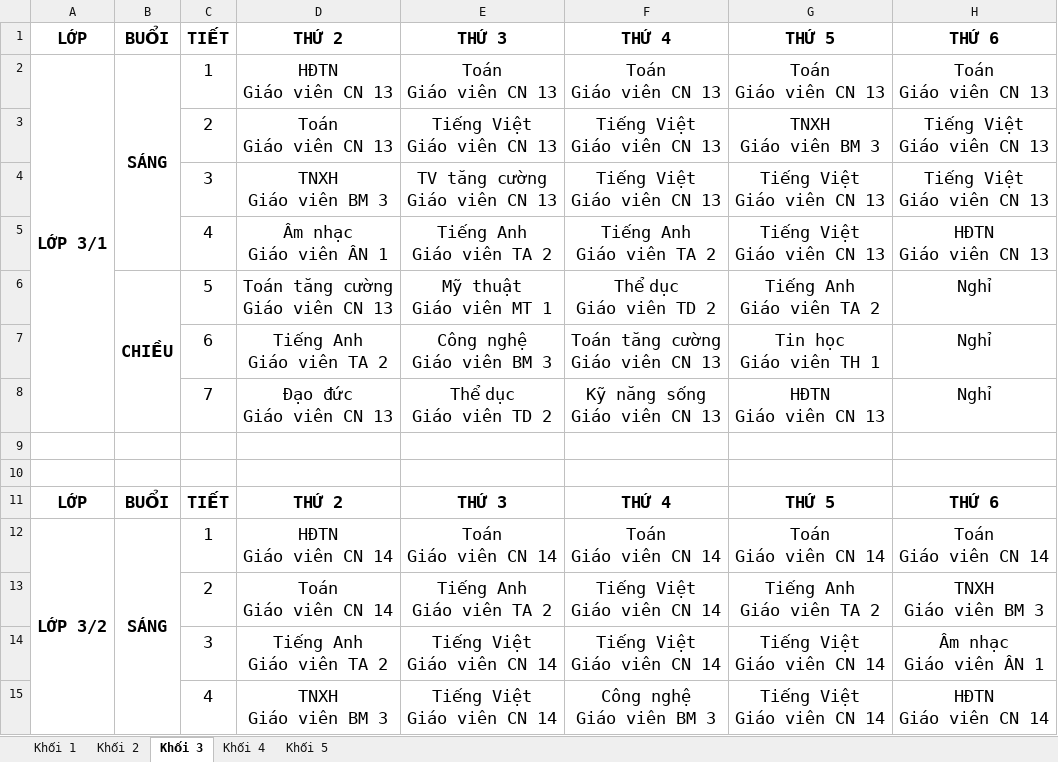
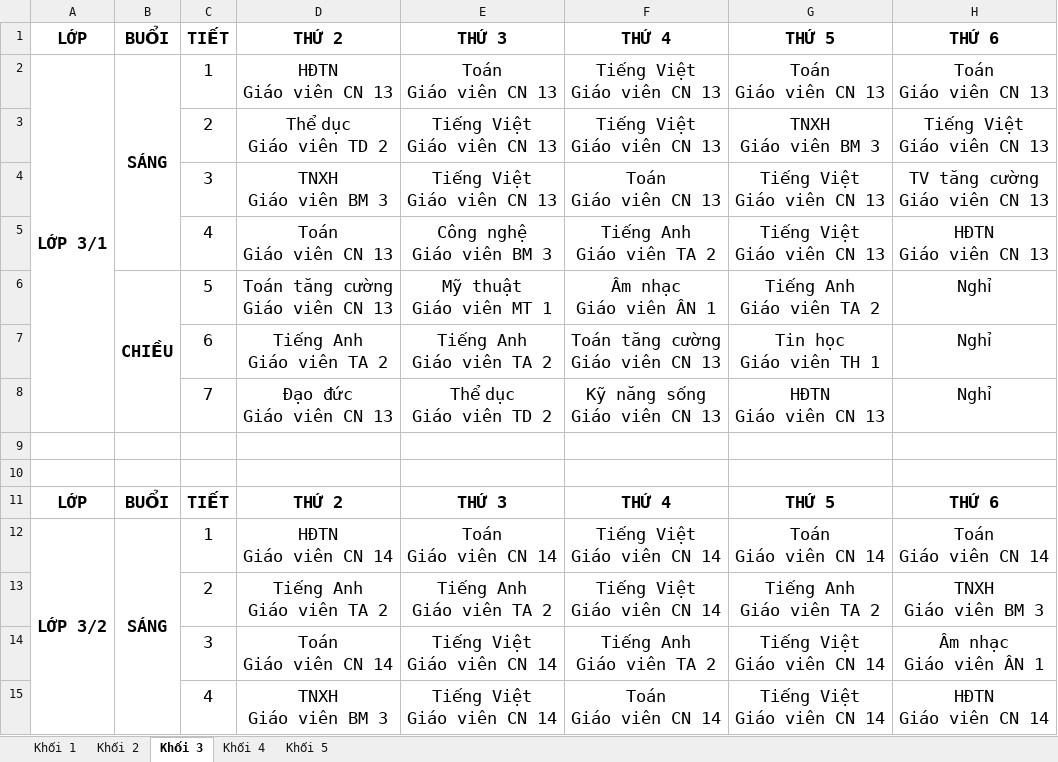
Before and after one commit to Maingochoanglong/TKB, an Excel workbook: data/Output_Template_TKB_V8.xlsx, sheet Khối 3, drawn as a sheet; only a part is shown; values as stored, in another font and other column widths than the file's, no borders; ↵ is a line break in a cell; the diff covers the shown part only; the diff names each change by its address in the sheet, - before the commit and + after, or states it on an @@ line.

```diff
--- a/data/Output_Template_TKB_V8.xlsx (sheet Khối 3)
+++ b/data/Output_Template_TKB_V8.xlsx (sheet Khối 3)
-F2: Toán ↵ Giáo viên CN 13
+F2: Tiếng Việt ↵ Giáo viên CN 13
-D3: Toán ↵ Giáo viên CN 13
+D3: Thể dục ↵ Giáo viên TD 2
-E4: TV tăng cường ↵ Giáo viên CN 13
+E4: Tiếng Việt ↵ Giáo viên CN 13
-F4: Tiếng Việt ↵ Giáo viên CN 13
+F4: Toán ↵ Giáo viên CN 13
-H4: Tiếng Việt ↵ Giáo viên CN 13
+H4: TV tăng cường ↵ Giáo viên CN 13
-D5: Âm nhạc ↵ Giáo viên ÂN 1
+D5: Toán ↵ Giáo viên CN 13
-E5: Tiếng Anh ↵ Giáo viên TA 2
+E5: Công nghệ ↵ Giáo viên BM 3
-F6: Thể dục ↵ Giáo viên TD 2
+F6: Âm nhạc ↵ Giáo viên ÂN 1
-E7: Công nghệ ↵ Giáo viên BM 3
+E7: Tiếng Anh ↵ Giáo viên TA 2
-F12: Toán ↵ Giáo viên CN 14
+F12: Tiếng Việt ↵ Giáo viên CN 14
-D13: Toán ↵ Giáo viên CN 14
+D13: Tiếng Anh ↵ Giáo viên TA 2
-D14: Tiếng Anh ↵ Giáo viên TA 2
+D14: Toán ↵ Giáo viên CN 14
-F14: Tiếng Việt ↵ Giáo viên CN 14
+F14: Tiếng Anh ↵ Giáo viên TA 2
-F15: Công nghệ ↵ Giáo viên BM 3
+F15: Toán ↵ Giáo viên CN 14
```
Also changed, not shown: 56 edited cells elsewhere in this sheet, sheet Khối 4, sheet Khối 2, sheet Khối 5, sheet Khối 1, data/Output_Template_Thong_Ke_V8.xlsx, 2 other files.
